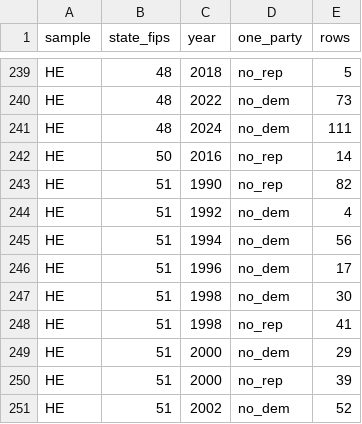
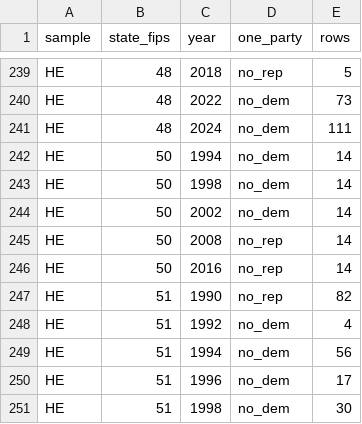
Before and after one commit to pmheideman/us-county-election-results, a CSV file: R/output/elect_cty_final_one_party_summary.csv, drawn as a sheet; only a part is shown, gaps mark what is left out; the shorter side is filled out with more unchanged rows.

```diff
--- a/R/output/elect_cty_final_one_party_summary.csv
+++ b/R/output/elect_cty_final_one_party_summary.csv
@@ -241,2 +241,6 @@
 "HE",48,2024,"no_dem",111
+"HE",50,1994,"no_dem",14
+"HE",50,1998,"no_dem",14
+"HE",50,2002,"no_dem",14
+"HE",50,2008,"no_rep",14
 "HE",50,2016,"no_rep",14
```
Also changed, not shown: R/data/source_registry.csv, R/output/data_corrections_log.csv, 6 other files.
